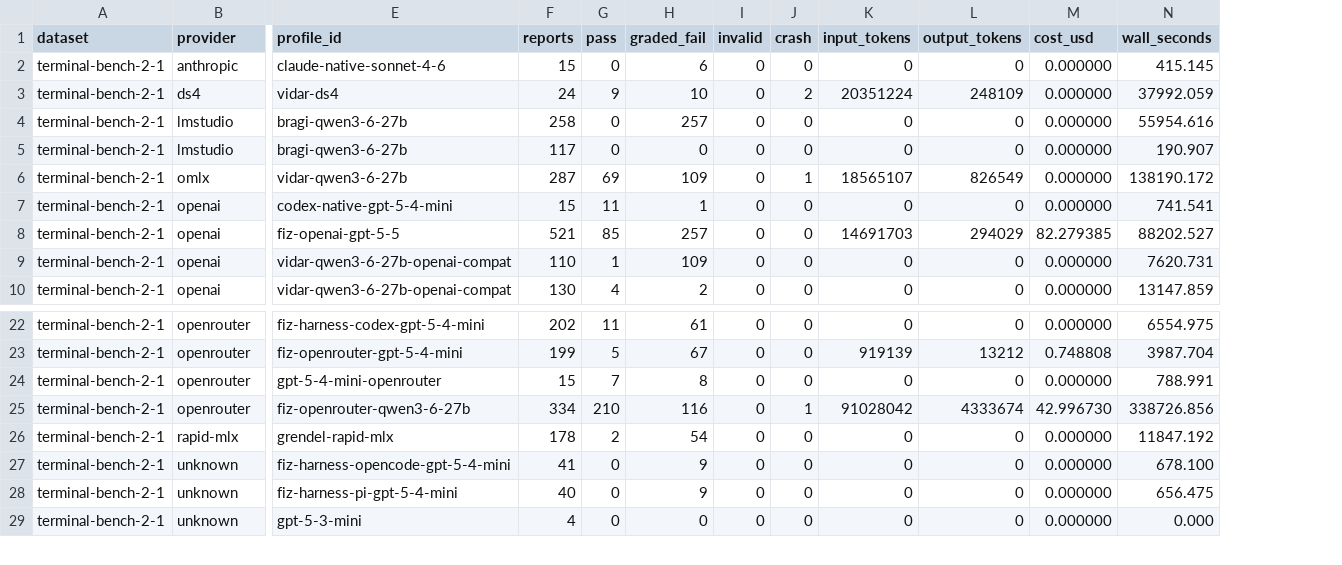
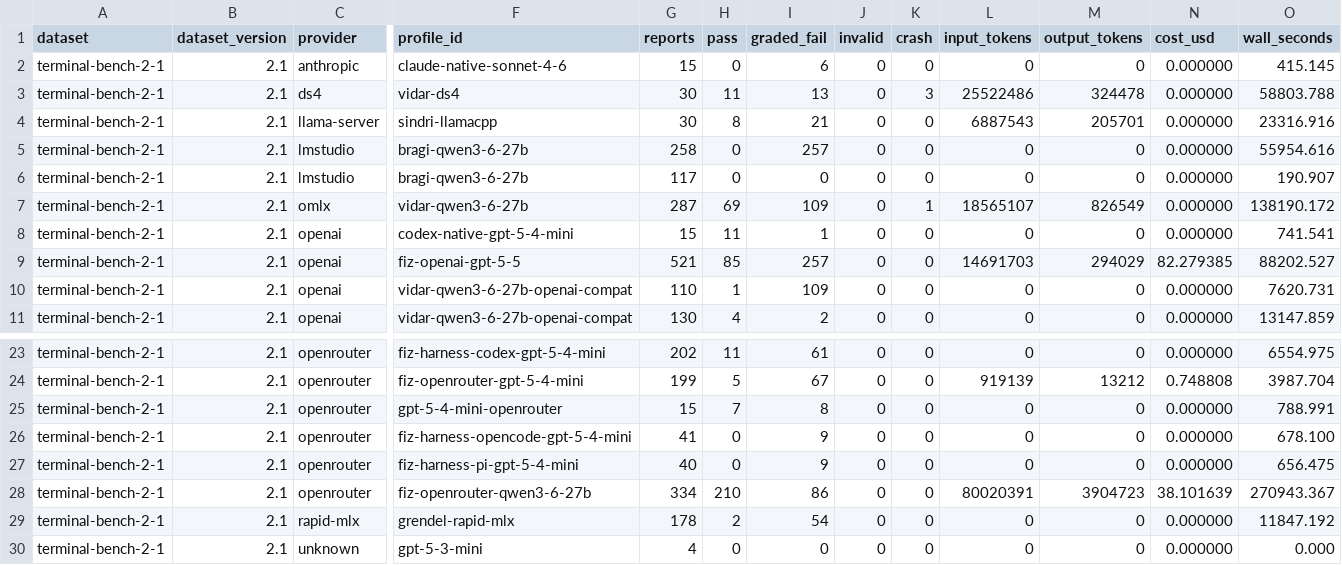
Before and after one commit to DocumentDrivenDX/fizeau, a CSV file: benchmark-results/fiz-tools-v1/indexes/summary.csv, drawn as a sheet; only a part is shown, gaps mark what is left out; removed rows and columns are numbered as before the commit, all else as after; rows hold the shown columns only; the diff names each change by its address in the sheet, - before the commit and + after, or states it on an @@ line.

```diff
--- a/benchmark-results/fiz-tools-v1/indexes/summary.csv
+++ b/benchmark-results/fiz-tools-v1/indexes/summary.csv
+column B (dataset_version), rows 2-3: 2.1 | 2.1; rows 5-11: all 2.1; rows 23-25: all 2.1; rows 28-30: all 2.1
-G3 (reports): 24
+G3 (reports): 30
-H3 (pass): 9
+H3 (pass): 11
-I3 (graded_fail): 10
+I3 (graded_fail): 13
-K3 (crash): 2
+K3 (crash): 3
-L3 (input_tokens): 20351224
+L3 (input_tokens): 25522486
-M3 (output_tokens): 248109
+M3 (output_tokens): 324478
-O3 (wall_seconds): 37992.059
+O3 (wall_seconds): 58803.788
+row 4: terminal-bench-2-1 | 2.1 | llama-server | sindri-llamacpp | 30 | 8 | 21 | 0 | 0 | 6887543 | 205701 | 0.000000 | 23316.916
+row 26: terminal-bench-2-1 | 2.1 | openrouter | fiz-harness-opencode-gpt-5-4-mini | 41 | 0 | 9 | 0 | 0 | 0 | 0 | 0.000000 | 678.100
+row 27: terminal-bench-2-1 | 2.1 | openrouter | fiz-harness-pi-gpt-5-4-mini | 40 | 0 | 9 | 0 | 0 | 0 | 0 | 0.000000 | 656.475
-I28 (graded_fail): 116
+I28 (graded_fail): 86
-K28 (crash): 1
+K28 (crash): 0
-L28 (input_tokens): 91028042
+L28 (input_tokens): 80020391
-M28 (output_tokens): 4333674
+M28 (output_tokens): 3904723
-N28 (cost_usd): 42.996730
+N28 (cost_usd): 38.101639
-O28 (wall_seconds): 338726.856
+O28 (wall_seconds): 270943.367
-row 27: terminal-bench-2-1 | unknown | fiz-harness-opencode-gpt-5-4-mini | 41 | 0 | 9 | 0 | 0 | 0 | 0 | 0.000000 | 678.100
-row 28: terminal-bench-2-1 | unknown | fiz-harness-pi-gpt-5-4-mini | 40 | 0 | 9 | 0 | 0 | 0 | 0 | 0.000000 | 656.475
```
Also changed, not shown: 36 other files.
